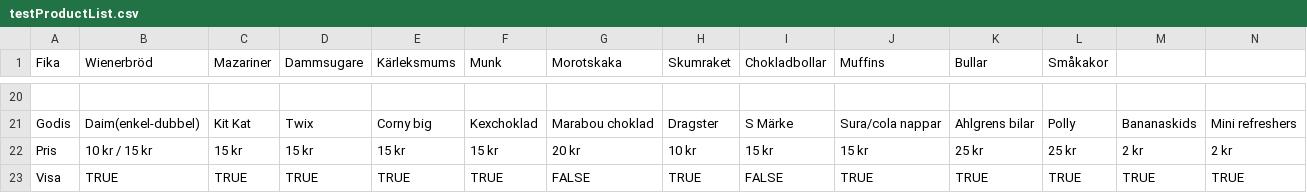
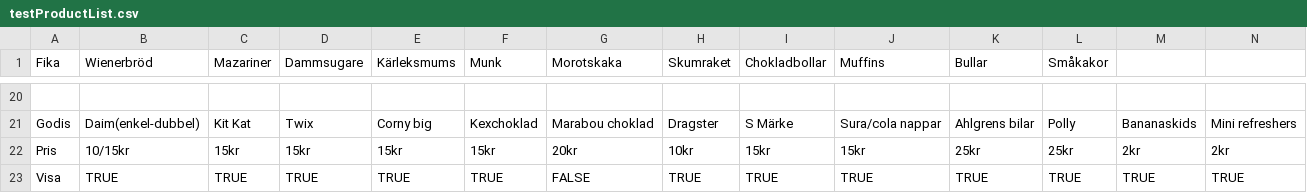
Before and after one commit to NTIG-Uppsala/Cafeteria-skylt, a CSV file: public/csv/testProductList.csv, drawn as a sheet; only a part is shown, gaps mark what is left out; the diff covers the shown part only; the diff names each change by its address in the sheet, - before the commit and + after, or states it on an @@ line.

```diff
--- a/public/csv/testProductList.csv
+++ b/public/csv/testProductList.csv
-B22 (Wienerbröd): 10 kr / 15 kr
+B22 (Wienerbröd): 10/15kr
-C22 (Mazariner): 15 kr
+C22 (Mazariner): 15kr
-D22 (Dammsugare): 15 kr
+D22 (Dammsugare): 15kr
-E22 (Kärleksmums): 15 kr
+E22 (Kärleksmums): 15kr
-F22 (Munk): 15 kr
+F22 (Munk): 15kr
-G22 (Morotskaka): 20 kr
+G22 (Morotskaka): 20kr
-H22 (Skumraket): 10 kr
+H22 (Skumraket): 10kr
-I22 (Chokladbollar): 15 kr
+I22 (Chokladbollar): 15kr
-J22 (Muffins): 15 kr
+J22 (Muffins): 15kr
-K22 (Bullar): 25 kr
+K22 (Bullar): 25kr
-L22 (Småkakor): 25 kr
+L22 (Småkakor): 25kr
-M22: 2 kr
+M22: 2kr
-N22: 2 kr
+N22: 2kr
-I23 (Chokladbollar): FALSE
+I23 (Chokladbollar): TRUE
```
Also changed, not shown: 55 edited cells elsewhere in this file, 1 other file.
